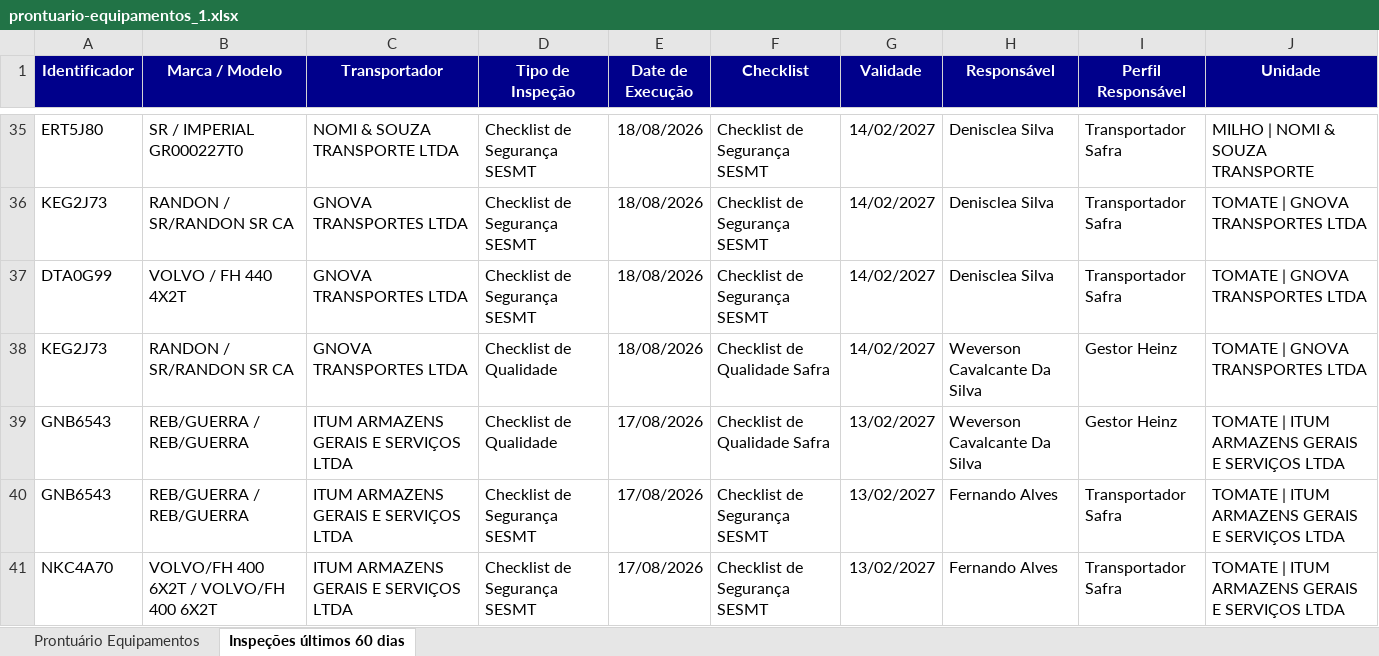
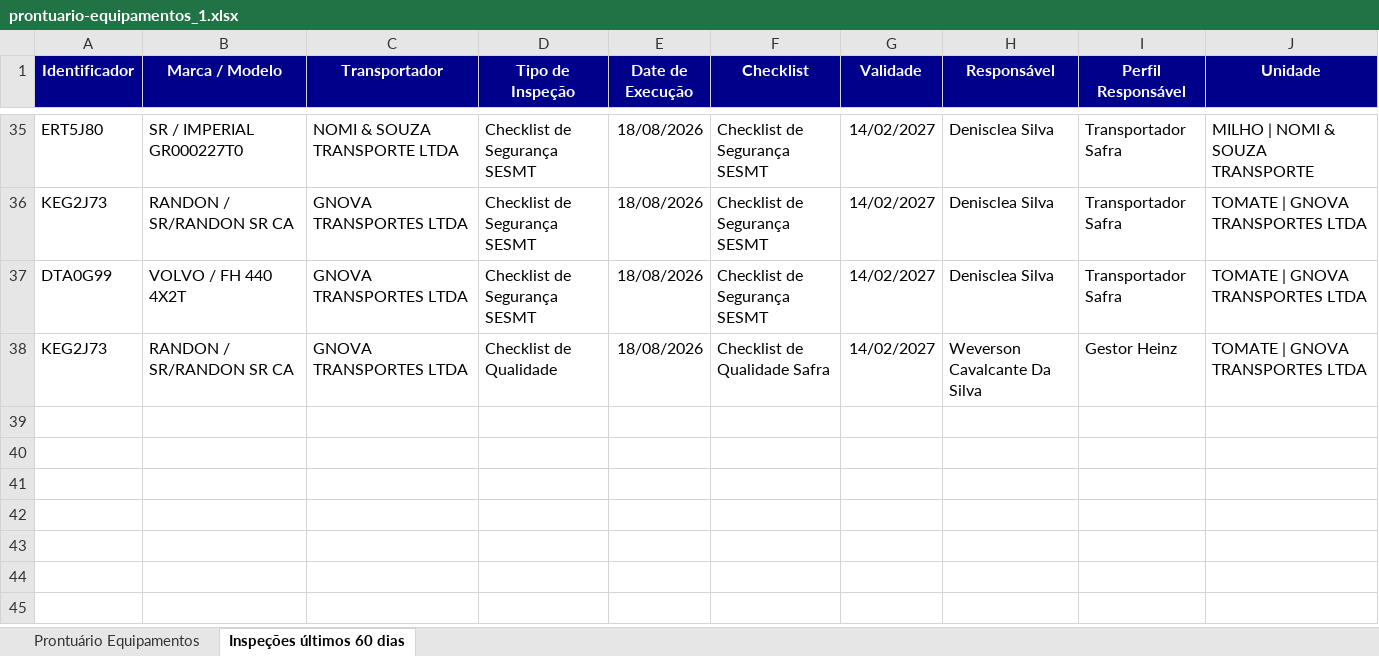
Before and after one commit to hannahfrotalegal/painel-frotalegal-heinz, an Excel workbook: dados/prontuario-equipamentos_1.xlsx, sheet Inspeções últimos 60 dias, drawn as a sheet; only a part is shown, gaps mark what is left out; values as stored, in another font and other column widths than the file's, no borders; the diff names each change by its address in the sheet, - before the commit and + after, or states it on an @@ line.

```diff
--- a/dados/prontuario-equipamentos_1.xlsx (sheet Inspeções últimos 60 dias)
+++ b/dados/prontuario-equipamentos_1.xlsx (sheet Inspeções últimos 60 dias)
-row 39: GNB6543 | REB/GUERRA / REB/GUERRA | ITUM ARMAZENS GERAIS E SERVIÇOS LTDA | Checklist de Qualidade | 17/08/2026 | Checklist de Qualidade Safra | 13/02/2027 | Weverson Cavalcante Da Silva | Gestor Heinz | TOMATE | ITUM ARMAZENS GERAIS E SERVIÇOS LTDA
-row 40: GNB6543 | REB/GUERRA / REB/GUERRA | ITUM ARMAZENS GERAIS E SERVIÇOS LTDA | Checklist de Segurança SESMT | 17/08/2026 | Checklist de Segurança SESMT | 13/02/2027 | Fernando Alves | Transportador Safra | TOMATE | ITUM ARMAZENS GERAIS E SERVIÇOS LTDA
-row 41: NKC4A70 | VOLVO/FH 400 6X2T / VOLVO/FH 400 6X2T | ITUM ARMAZENS GERAIS E SERVIÇOS LTDA | Checklist de Segurança SESMT | 17/08/2026 | Checklist de Segurança SESMT | 13/02/2027 | Fernando Alves | Transportador Safra | TOMATE | ITUM ARMAZENS GERAIS E SERVIÇOS LTDA
```
Also changed, not shown: sheet Prontuário Equipamentos.
